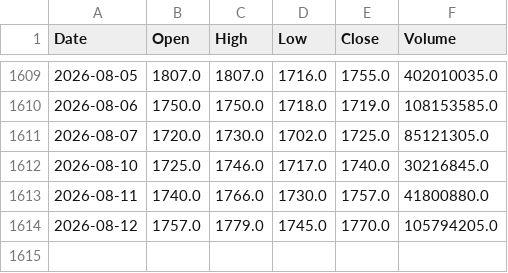
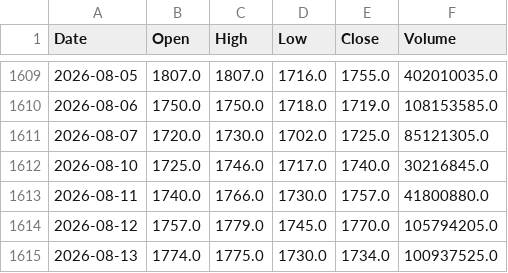
Before and after one commit to AlvinTubtub/pse-stock-price-forecast-automation, a CSV file: data/raw/GLO.csv, drawn as a sheet; only a part is shown, gaps mark what is left out; the diff names each change by its address in the sheet, - before the commit and + after, or states it on an @@ line.

```diff
--- a/data/raw/GLO.csv
+++ b/data/raw/GLO.csv
+row 1615: 2026-08-13 | 1774.0 | 1775.0 | 1730.0 | 1734.0 | 100937525.0
```
Also changed, not shown: data/raw/ALI.csv, data/raw/BPI.csv, 12 other files.
